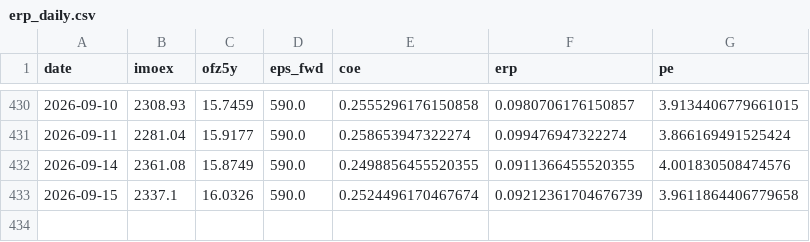
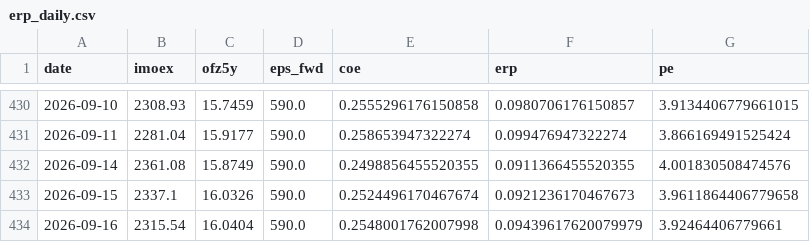
Before and after one commit to davidovaevgeshua-cloud/erp-dashboard, a CSV file: erp_daily.csv, drawn as a sheet; only a part is shown, gaps mark what is left out.

```diff
--- a/erp_daily.csv
+++ b/erp_daily.csv
@@ -432,2 +432,3 @@ date,imoex,ofz5y,eps_fwd,coe,erp,pe
 2026-09-14,2361.08,15.8749,590.0,0.2498856455520355,0.0911366455520355,4.001830508474576
-2026-09-15,2337.1,16.0326,590.0,0.2524496170467674,0.09212361704676739,3.9611864406779658
+2026-09-15,2337.1,16.0326,590.0,0.2524496170467674,0.0921236170467673,3.9611864406779658
+2026-09-16,2315.54,16.0404,590.0,0.2548001762007998,0.09439617620079979,3.92464406779661
```
Also changed, not shown: erp_quarterly.csv, 2 other files.
